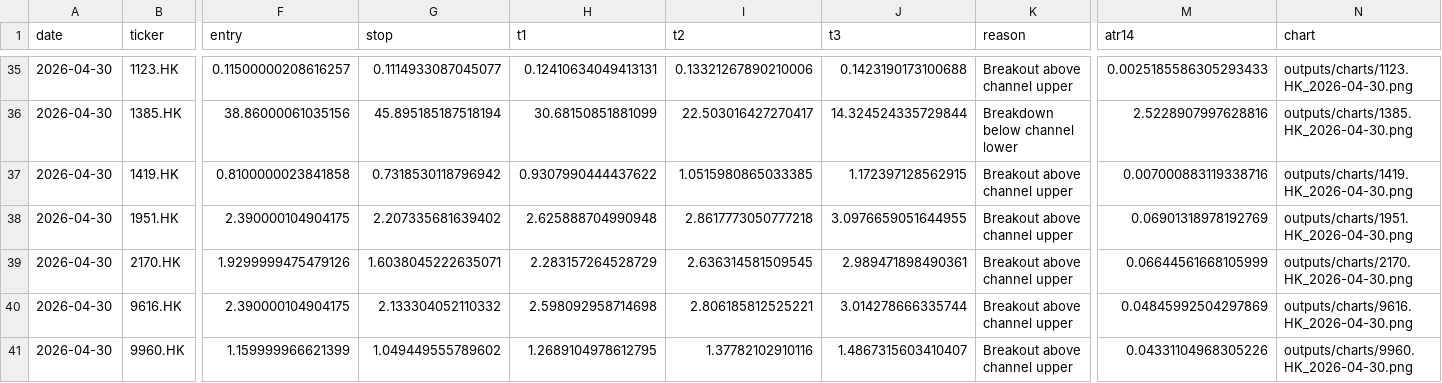
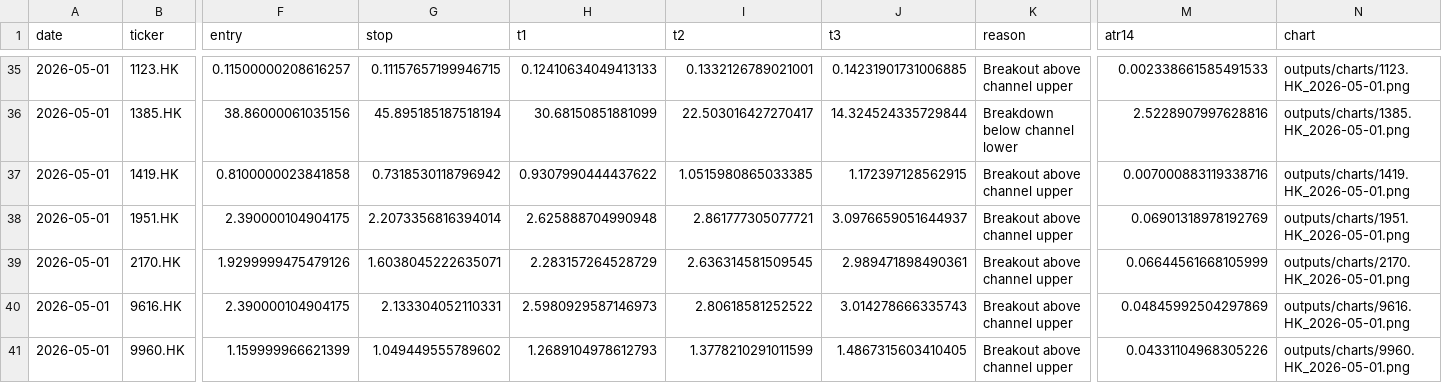
Before and after one commit to cyshk1010-netizen/HK_Channel_Monitor, a CSV file: outputs/opportunities_latest.csv, drawn as a sheet; only a part is shown, gaps mark what is left out; the diff covers the shown part only; the diff names each change by its address in the sheet, - before the commit and + after, or states it on an @@ line.

```diff
--- a/outputs/opportunities_latest.csv
+++ b/outputs/opportunities_latest.csv
-A35:A41 (date): 2026-04-30
+A35:A41 (date): 2026-05-01
-G35 (stop): 0.1114933087045077
+G35 (stop): 0.11157657199946715
-H35 (t1): 0.12410634049413131
+H35 (t1): 0.12410634049413133
-I35 (t2): 0.13321267890210006
+I35 (t2): 0.1332126789021001
-J35 (t3): 0.1423190173100688
+J35 (t3): 0.14231901731006885
-M35 (atr14): 0.0025185586305293433
+M35 (atr14): 0.002338661585491533
-N35 (chart): outputs/charts/1123.HK_2026-04-30.png
+N35 (chart): outputs/charts/1123.HK_2026-05-01.png
-N36 (chart): outputs/charts/1385.HK_2026-04-30.png
+N36 (chart): outputs/charts/1385.HK_2026-05-01.png
-N37 (chart): outputs/charts/1419.HK_2026-04-30.png
+N37 (chart): outputs/charts/1419.HK_2026-05-01.png
-G38 (stop): 2.207335681639402
+G38 (stop): 2.2073356816394014
-I38 (t2): 2.8617773050777218
+I38 (t2): 2.861777305077721
-J38 (t3): 3.0976659051644955
+J38 (t3): 3.0976659051644937
-N38 (chart): outputs/charts/1951.HK_2026-04-30.png
+N38 (chart): outputs/charts/1951.HK_2026-05-01.png
-N39 (chart): outputs/charts/2170.HK_2026-04-30.png
+N39 (chart): outputs/charts/2170.HK_2026-05-01.png
-G40 (stop): 2.133304052110332
+G40 (stop): 2.133304052110331
-H40 (t1): 2.598092958714698
+H40 (t1): 2.5980929587146973
-I40 (t2): 2.806185812525221
+I40 (t2): 2.80618581252522
-J40 (t3): 3.014278666335744
+J40 (t3): 3.014278666335743
-N40 (chart): outputs/charts/9616.HK_2026-04-30.png
+N40 (chart): outputs/charts/9616.HK_2026-05-01.png
-H41 (t1): 1.2689104978612795
+H41 (t1): 1.2689104978612793
-I41 (t2): 1.37782102910116
+I41 (t2): 1.3778210291011599
-J41 (t3): 1.4867315603410407
+J41 (t3): 1.4867315603410405
-N41 (chart): outputs/charts/9960.HK_2026-04-30.png
+N41 (chart): outputs/charts/9960.HK_2026-05-01.png
```
Also changed, not shown: 2 added rows, 2 removed rows and 82 edited cells elsewhere in this file, outputs/signals_latest.csv.
